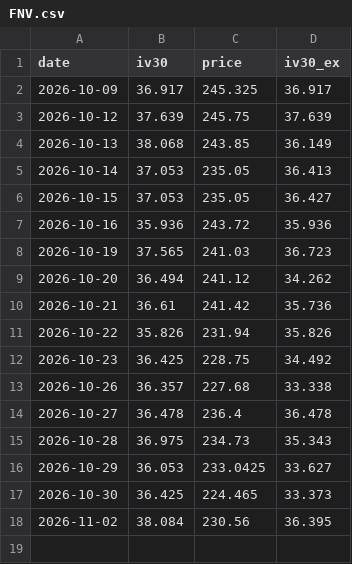
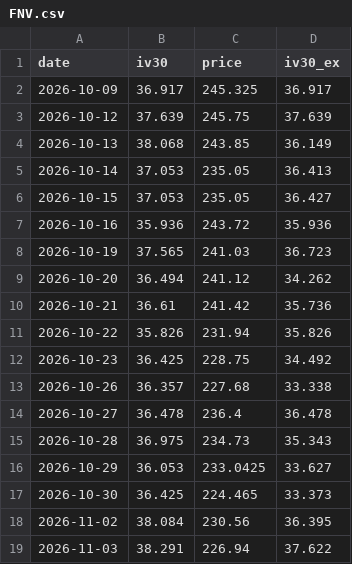
Before and after one commit to joellis7777/vol-wheel, a CSV file: data/iv_history/FNV.csv, drawn as a sheet; the diff names each change by its address in the sheet, - before the commit and + after, or states it on an @@ line.

```diff
--- a/data/iv_history/FNV.csv
+++ b/data/iv_history/FNV.csv
+row 19: 2026-11-03 | 38.291 | 226.94 | 37.622
```
Also changed, not shown: data/iv_history/AMZN.csv, data/iv_history/CEG.csv, 17 other files.
